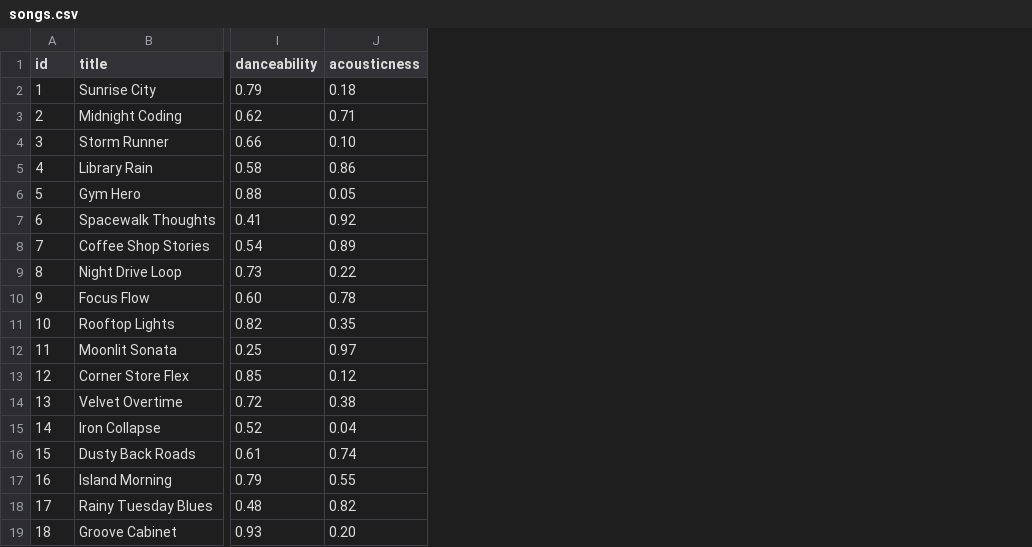
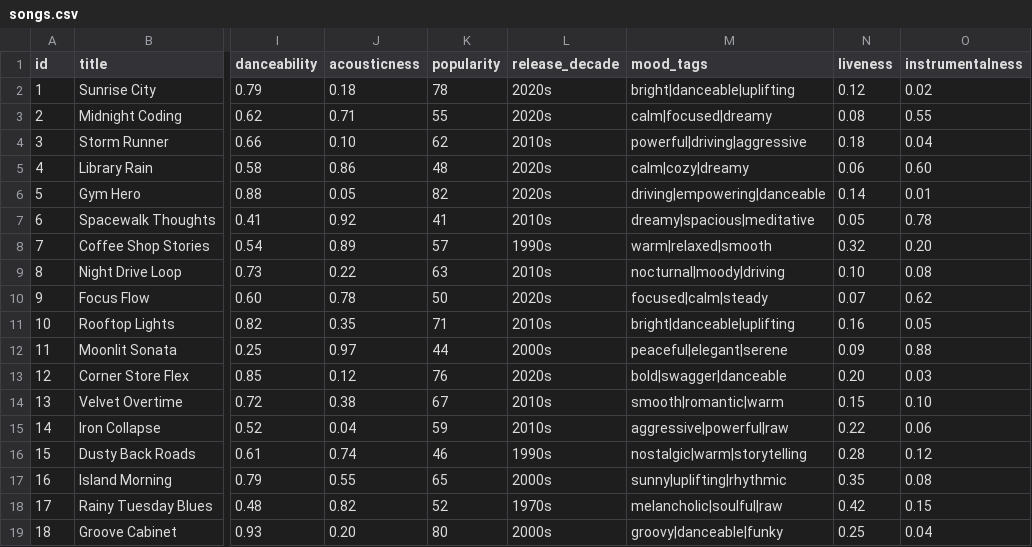
Before and after one commit to tesfishzana/ai110-module3show-musicrecommendersimulation-starter, a CSV file: data/songs.csv, drawn as a sheet; only a part is shown, gaps mark what is left out; the diff names each change by its address in the sheet, - before the commit and + after, or states it on an @@ line.

```diff
--- a/data/songs.csv
+++ b/data/songs.csv
+column K (popularity), rows 2-19: 78 | 55 | 62 | 48 | 82 | 41 | 57 | 63 | 50 | 71 | 44 | 76 | 67 | 59 | 46 | 65 | 52 | 80
+column L (release_decade), rows 2-19: 2020s | 2020s | 2010s | 2020s | 2020s | 2010s | 1990s | 2010s | 2020s | 2010s | 2000s | 2020s | 2010s | 2010s | 1990s | 2000s | 1970s | 2000s
+column M (mood_tags), rows 2-19: bright|danceable|uplifting | calm|focused|dreamy | powerful|driving|aggressive | calm|cozy|dreamy | driving|empowering|danceable | dreamy|spacious|meditative | warm|relaxed|smooth | nocturnal|moody|driving | focused|calm|steady | bright|danceable|uplifting | peaceful|elegant|serene | bold|swagger|danceable | smooth|romantic|warm | aggressive|powerful|raw | nostalgic|warm|storytelling | sunny|uplifting|rhythmic | melancholic|soulful|raw | groovy|danceable|funky
+column N (liveness), rows 2-19: 0.12 | 0.08 | 0.18 | 0.06 | 0.14 | 0.05 | 0.32 | 0.10 | 0.07 | 0.16 | 0.09 | 0.20 | 0.15 | 0.22 | 0.28 | 0.35 | 0.42 | 0.25
+column O (instrumentalness), rows 2-19: 0.02 | 0.55 | 0.04 | 0.60 | 0.01 | 0.78 | 0.20 | 0.08 | 0.62 | 0.05 | 0.88 | 0.03 | 0.10 | 0.06 | 0.12 | 0.08 | 0.15 | 0.04
```
Also changed, not shown: 5 other files.
